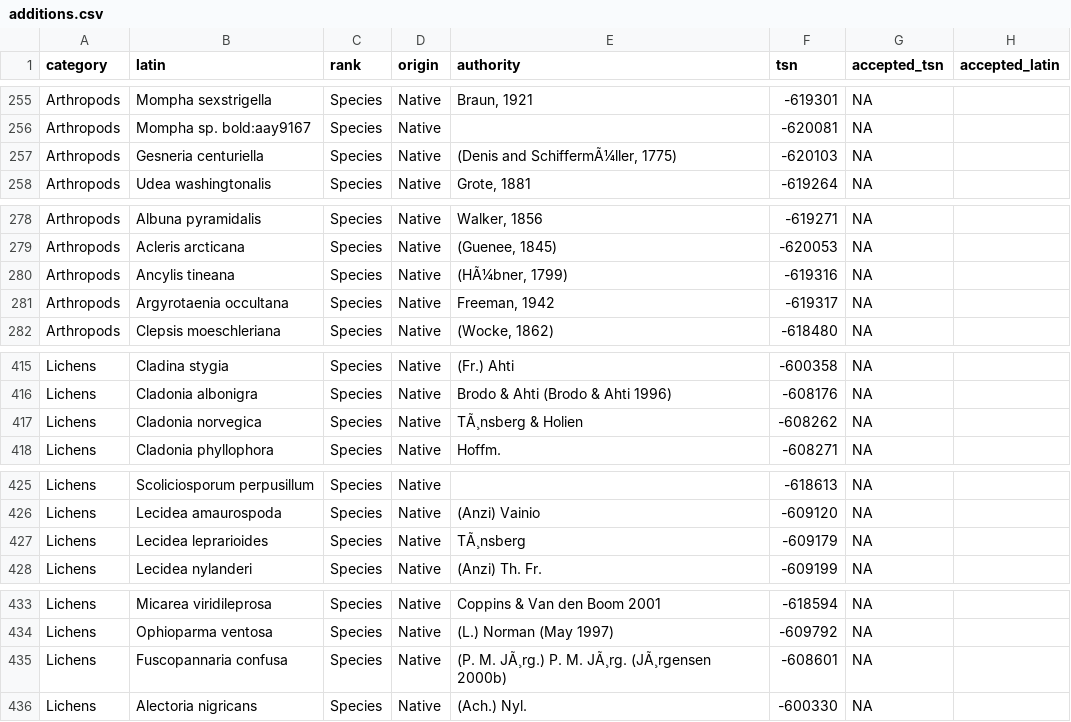
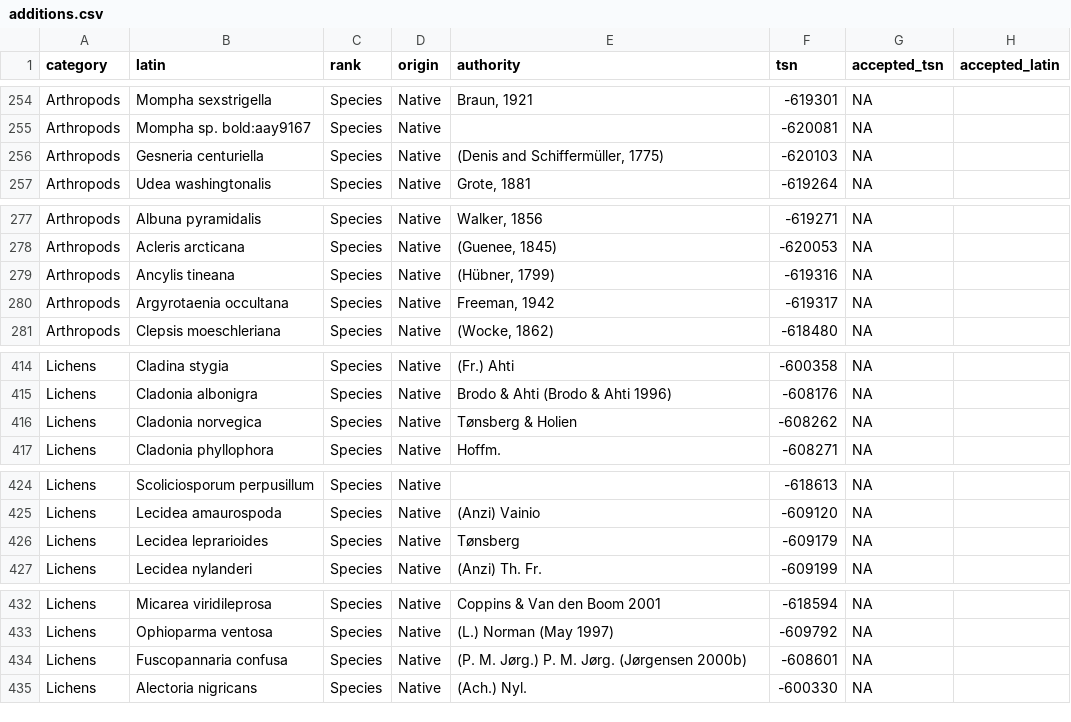
Before and after one commit to Kenai-NWR-bio/KenaiNWRspecies, a CSV file: data/additions.csv, drawn as a sheet; only a part is shown, gaps mark what is left out; addresses are those after the commit; the diff covers the shown part only; the diff names each change by its address in the sheet, - before the commit and + after, or states it on an @@ line.

```diff
--- a/data/additions.csv
+++ b/data/additions.csv
-E256 (authority): (Denis and SchiffermÃ¼ller, 1775)
+E256 (authority): (Denis and Schiffermüller, 1775)
-E279 (authority): (HÃ¼bner, 1799)
+E279 (authority): (Hübner, 1799)
-E416 (authority): TÃ¸nsberg & Holien
+E416 (authority): Tønsberg & Holien
-E426 (authority): TÃ¸nsberg
+E426 (authority): Tønsberg
-E434 (authority): (P. M. JÃ¸rg.) P. M. JÃ¸rg. (JÃ¸rgensen 2000b)
+E434 (authority): (P. M. Jørg.) P. M. Jørg. (Jørgensen 2000b)
```
Also changed, not shown: 1 removed row and 23 edited cells elsewhere in this file.
